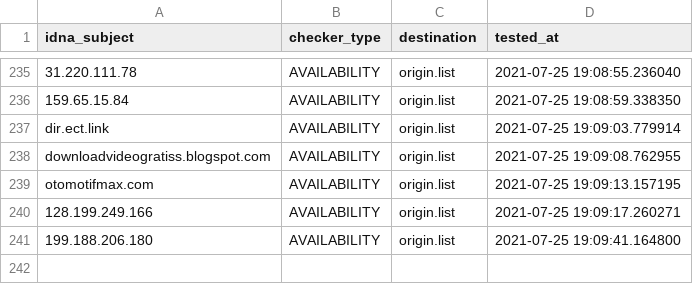
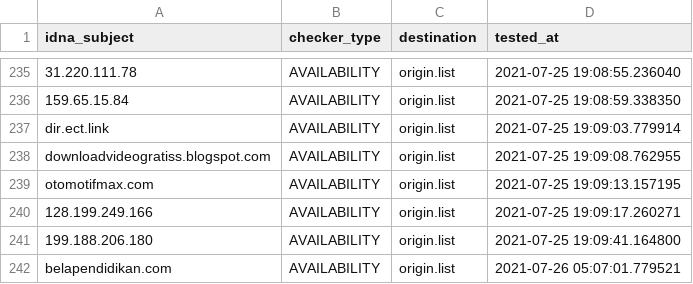
Before and after one commit to dead-hosts/AdBlockID_git_realodix, a CSV file: .pyfunceble/inactive.csv, drawn as a sheet; only a part is shown, gaps mark what is left out; the diff names each change by its address in the sheet, - before the commit and + after, or states it on an @@ line.

```diff
--- a/.pyfunceble/inactive.csv
+++ b/.pyfunceble/inactive.csv
+row 242: belapendidikan.com | AVAILABILITY | origin.list | 2021-07-26 05:07:01.779521
```
Also changed, not shown: output/origin.list/continue.csv, 10 other files.
